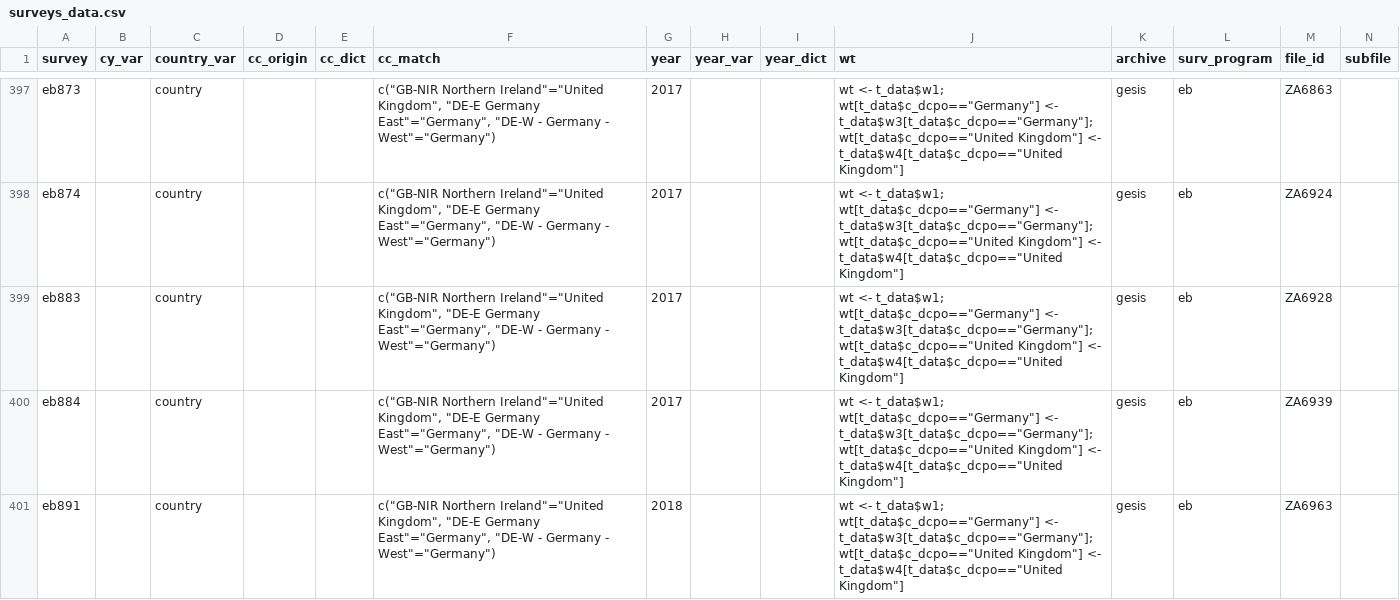
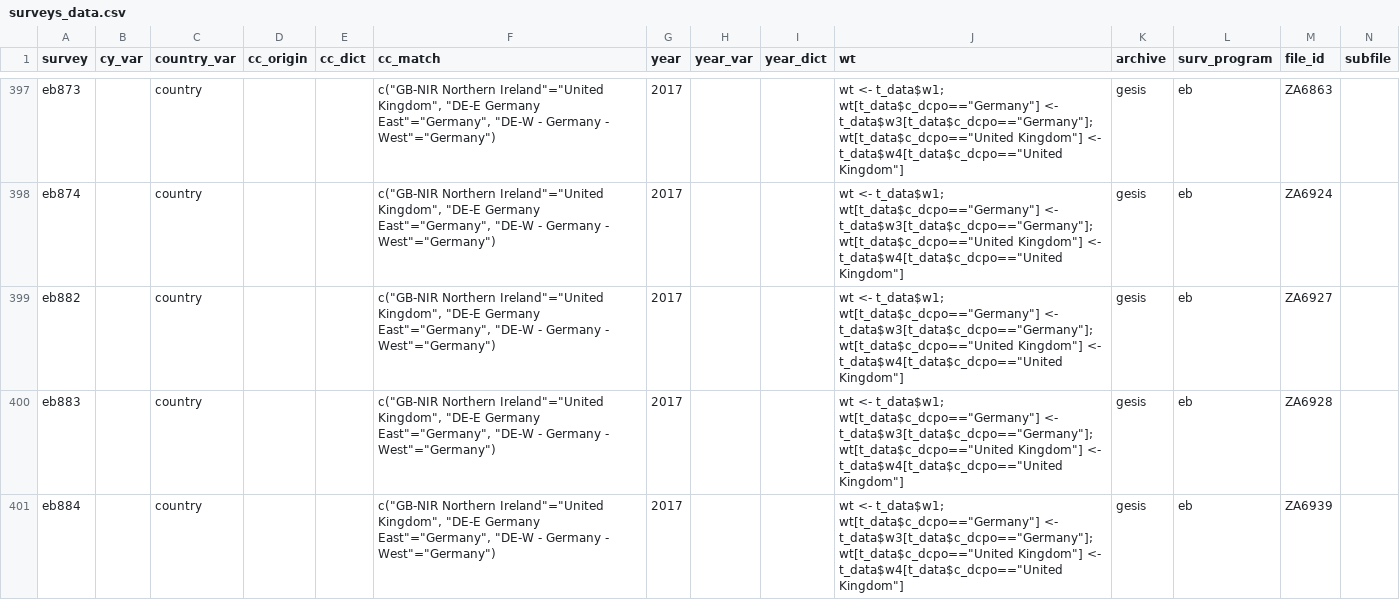
Before and after one commit to fsolt/DCPOtools, a CSV file: data/surveys_data.csv, drawn as a sheet; only a part is shown, gaps mark what is left out; the shorter side is filled out with more unchanged rows; rows hold the shown columns only; the diff names each change by its address in the sheet, - before the commit and + after, or states it on an @@ line.

```diff
--- a/data/surveys_data.csv
+++ b/data/surveys_data.csv
+row 399: eb882 |  | country |  |  | c("GB-NIR Northern Ireland"="United Kingdom", "DE-E Germany East"="Germany", "DE-W - Germany - West"="Germany") | 2017 |  |  | wt <- t_data$w1; wt[t_data$c_dcpo=="Germany"] <- t_data$w3[t_data$c_dcpo=="Germany"]; wt[t_data$c_dcpo=="United Kingdom"] <- t_data$w4[t_data$c_dcpo=="United Kingdom"] | gesis | eb | ZA6927
```
Also changed, not shown: 1 other file.
